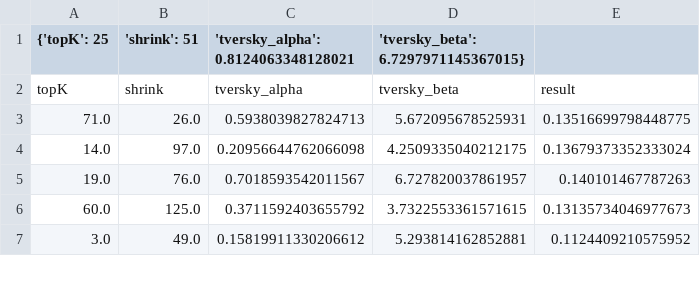
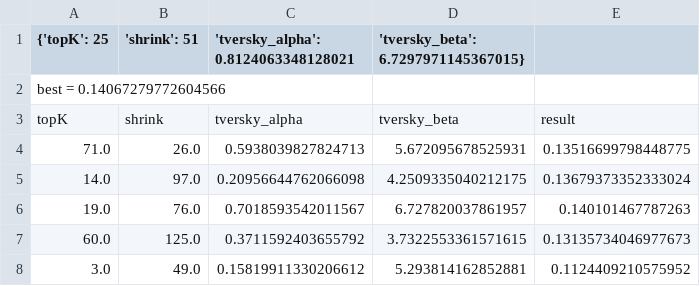
Before and after one commit to FrancescoZanella/RecSystems, a CSV file: MyTuning/Recall/KNN/step2.csv, drawn as a sheet; only a part is shown; the diff names each change by its address in the sheet, - before the commit and + after, or states it on an @@ line.

```diff
--- a/MyTuning/Recall/KNN/step2.csv
+++ b/MyTuning/Recall/KNN/step2.csv
+row 2: best = 0.14067279772604566
```
Also changed, not shown: MyTuning/Recall/P3_alpha/step1_p3alpha.csv, MyTuning/Recall/P3_alpha/step3.csv, 5 other files.
